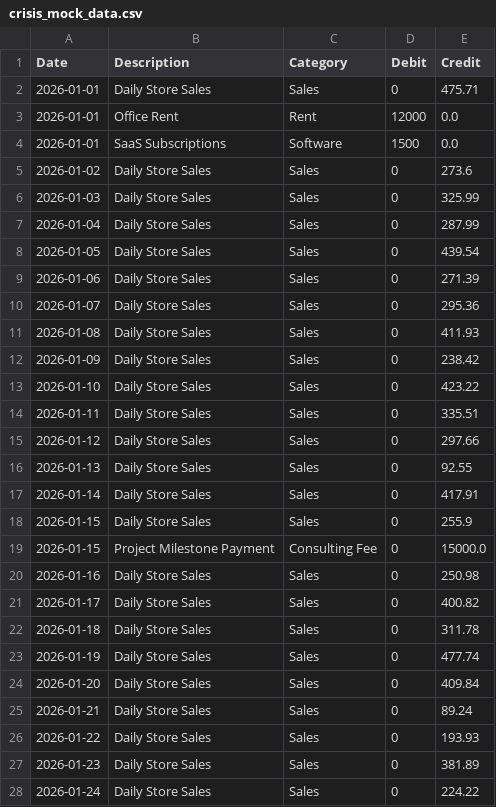
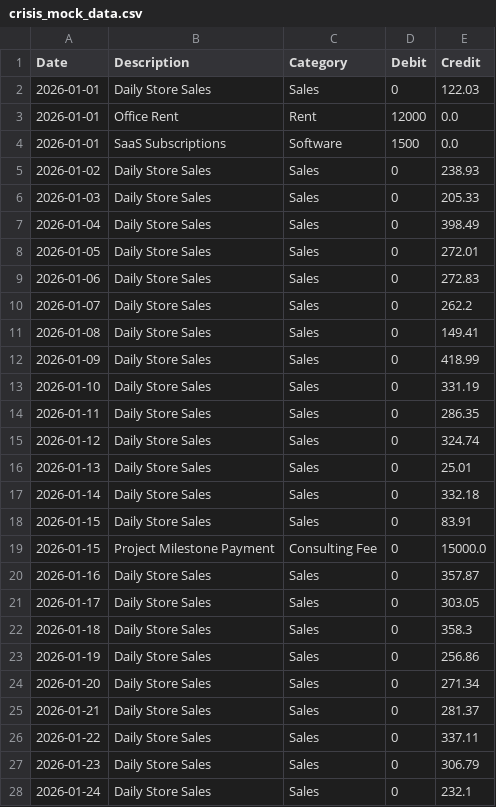
Before and after one commit to gzrx/UMHackaton-2026, a CSV file: data/crisis_mock_data.csv, drawn as a sheet; only a part is shown; the diff covers the shown part only.

```diff
--- a/data/crisis_mock_data.csv
+++ b/data/crisis_mock_data.csv
@@ -1,28 +1,28 @@
 Date,Description,Category,Debit,Credit
-2026-01-01,Daily Store Sales,Sales,0,475.71
+2026-01-01,Daily Store Sales,Sales,0,122.03
 2026-01-01,Office Rent,Rent,12000,0.0
 2026-01-01,SaaS Subscriptions,Software,1500,0.0
-2026-01-02,Daily Store Sales,Sales,0,273.6
-2026-01-03,Daily Store Sales,Sales,0,325.99
-2026-01-04,Daily Store Sales,Sales,0,287.99
-2026-01-05,Daily Store Sales,Sales,0,439.54
-2026-01-06,Daily Store Sales,Sales,0,271.39
-2026-01-07,Daily Store Sales,Sales,0,295.36
-2026-01-08,Daily Store Sales,Sales,0,411.93
-2026-01-09,Daily Store Sales,Sales,0,238.42
-2026-01-10,Daily Store Sales,Sales,0,423.22
-2026-01-11,Daily Store Sales,Sales,0,335.51
-2026-01-12,Daily Store Sales,Sales,0,297.66
-2026-01-13,Daily Store Sales,Sales,0,92.55
-2026-01-14,Daily Store Sales,Sales,0,417.91
-2026-01-15,Daily Store Sales,Sales,0,255.9
+2026-01-02,Daily Store Sales,Sales,0,238.93
+2026-01-03,Daily Store Sales,Sales,0,205.33
+2026-01-04,Daily Store Sales,Sales,0,398.49
+2026-01-05,Daily Store Sales,Sales,0,272.01
+2026-01-06,Daily Store Sales,Sales,0,272.83
+2026-01-07,Daily Store Sales,Sales,0,262.2
+2026-01-08,Daily Store Sales,Sales,0,149.41
+2026-01-09,Daily Store Sales,Sales,0,418.99
+2026-01-10,Daily Store Sales,Sales,0,331.19
+2026-01-11,Daily Store Sales,Sales,0,286.35
+2026-01-12,Daily Store Sales,Sales,0,324.74
+2026-01-13,Daily Store Sales,Sales,0,25.01
+2026-01-14,Daily Store Sales,Sales,0,332.18
+2026-01-15,Daily Store Sales,Sales,0,83.91
 2026-01-15,Project Milestone Payment,Consulting Fee,0,15000.0
-2026-01-16,Daily Store Sales,Sales,0,250.98
-2026-01-17,Daily Store Sales,Sales,0,400.82
-2026-01-18,Daily Store Sales,Sales,0,311.78
-2026-01-19,Daily Store Sales,Sales,0,477.74
-2026-01-20,Daily Store Sales,Sales,0,409.84
-2026-01-21,Daily Store Sales,Sales,0,89.24
-2026-01-22,Daily Store Sales,Sales,0,193.93
-2026-01-23,Daily Store Sales,Sales,0,381.89
-2026-01-24,Daily Store Sales,Sales,0,224.22
+2026-01-16,Daily Store Sales,Sales,0,357.87
+2026-01-17,Daily Store Sales,Sales,0,303.05
+2026-01-18,Daily Store Sales,Sales,0,358.3
+2026-01-19,Daily Store Sales,Sales,0,256.86
+2026-01-20,Daily Store Sales,Sales,0,271.34
+2026-01-21,Daily Store Sales,Sales,0,281.37
+2026-01-22,Daily Store Sales,Sales,0,337.11
+2026-01-23,Daily Store Sales,Sales,0,306.79
+2026-01-24,Daily Store Sales,Sales,0,232.1
```
Also changed, not shown: 157 edited cells elsewhere in this file, data/good_performance.csv, data/moderate_performance.csv, 4 other files.
